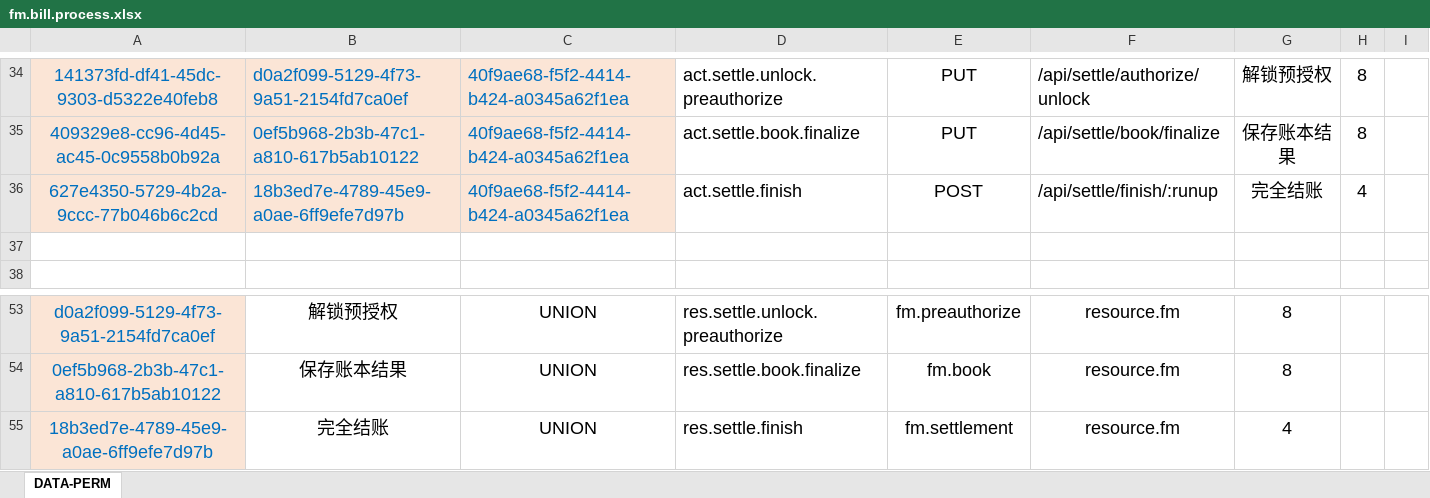
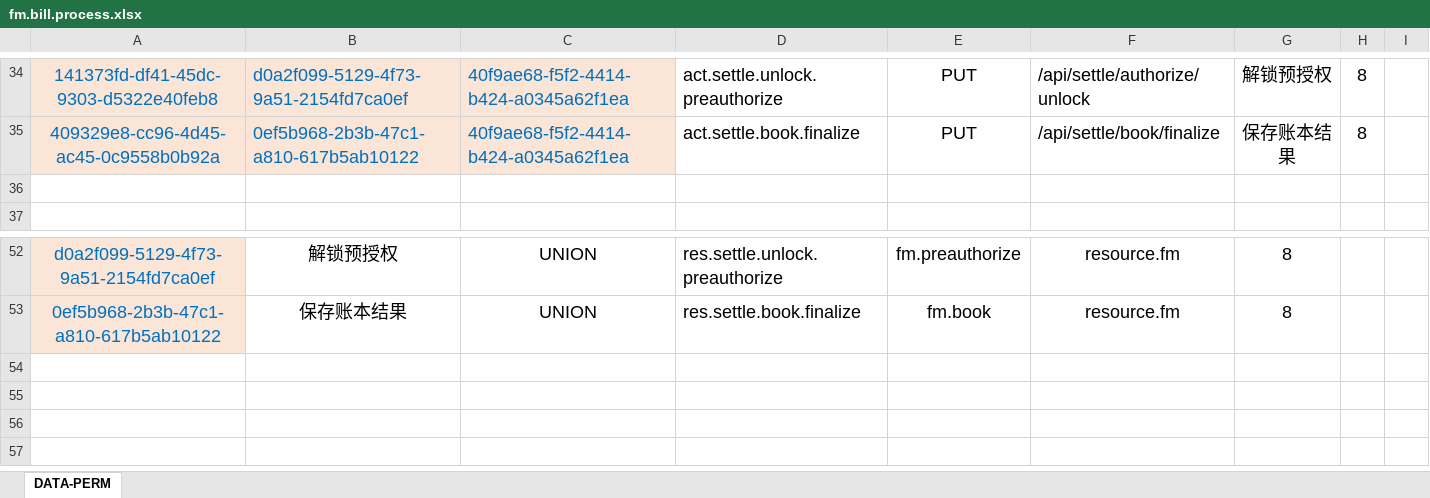
Before and after one commit to silentbalanceyh/vertx-zero, an Excel workbook: vertx-pin/zero-fm/src/main/resources/plugin/fm/oob/cab/fm.bill.process.xlsx, sheet DATA-PERM, drawn as a sheet; only a part is shown, gaps mark what is left out; values as stored, in another font and other column widths than the file's, no borders; the diff names each change by its address in the sheet, - before the commit and + after, or states it on an @@ line.

Commit message:
Settlement

```diff
--- a/vertx-pin/zero-fm/src/main/resources/plugin/fm/oob/cab/fm.bill.process.xlsx (sheet DATA-PERM)
+++ b/vertx-pin/zero-fm/src/main/resources/plugin/fm/oob/cab/fm.bill.process.xlsx (sheet DATA-PERM)
-row 36: 627e4350-5729-4b2a-9ccc-77b046b6c2cd | 18b3ed7e-4789-45e9-a0ae-6ff9efe7d97b | 40f9ae68-f5f2-4414-b424-a0345a62f1ea | act.settle.finish | POST | /api/settle/finish/:runup | 完全结账 | 4
-row 55: 18b3ed7e-4789-45e9-a0ae-6ff9efe7d97b | 完全结账 | UNION | res.settle.finish | fm.settlement | resource.fm | 4
```
Also changed, not shown: 11 other files.
